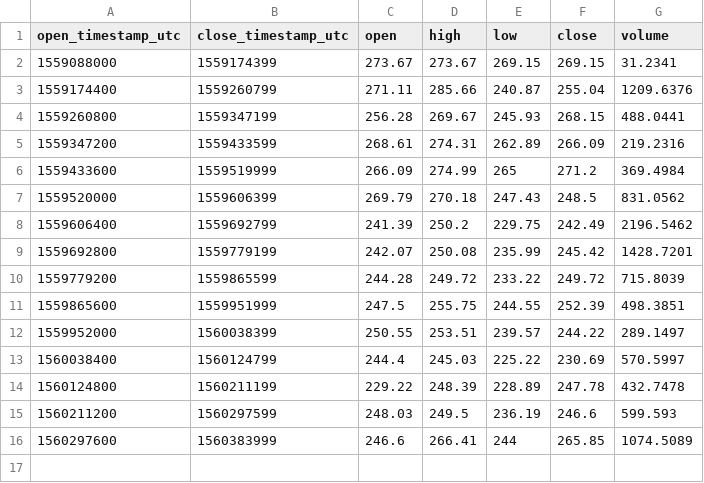
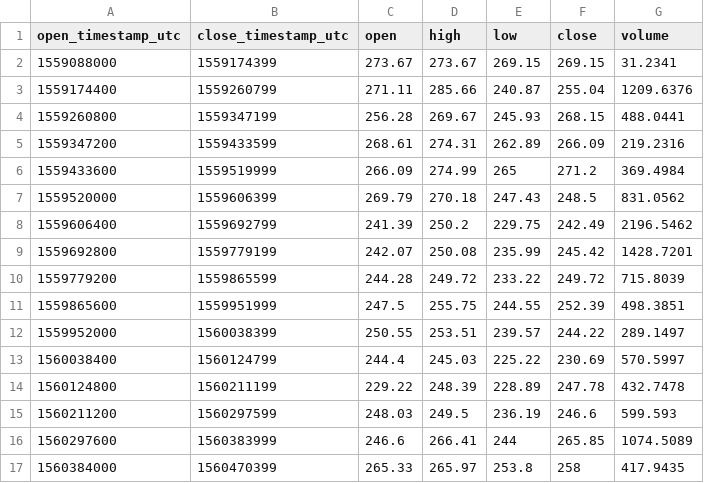
Before and after one commit to cryptobigbro/coinbasepro-ETH-DAI, a CSV file: coinbasepro-ETH-DAI-1d.csv, drawn as a sheet.

```diff
--- a/coinbasepro-ETH-DAI-1d.csv
+++ b/coinbasepro-ETH-DAI-1d.csv
@@ -16 +16,2 @@ open_timestamp_utc,close_timestamp_utc,open,high,low,close,volume
 1560297600,1560383999,246.6,266.41,244,265.85,1074.5089
+1560384000,1560470399,265.33,265.97,253.8,258,417.9435
```
Also changed, not shown: coinbasepro-ETH-DAI-1h.csv, coinbasepro-ETH-DAI-1m.csv.
